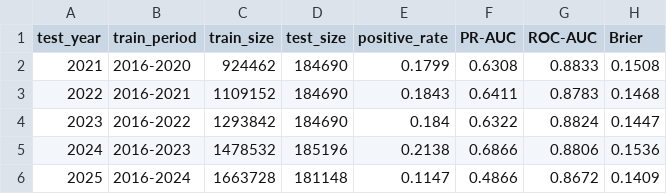
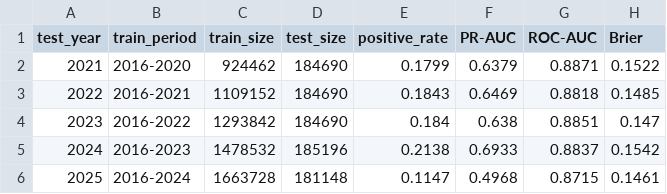
Before and after one commit to EduardoTostesC/brazil-wildfire-risk-forecast, a CSV file: reports/walk_forward_metrics.csv, drawn as a sheet.

```diff
--- a/reports/walk_forward_metrics.csv
+++ b/reports/walk_forward_metrics.csv
@@ -1,6 +1,6 @@
 test_year,train_period,train_size,test_size,positive_rate,PR-AUC,ROC-AUC,Brier
-2021,2016-2020,924462,184690,0.1799,0.6308,0.8833,0.1508
-2022,2016-2021,1109152,184690,0.1843,0.6411,0.8783,0.1468
-2023,2016-2022,1293842,184690,0.184,0.6322,0.8824,0.1447
-2024,2016-2023,1478532,185196,0.2138,0.6866,0.8806,0.1536
-2025,2016-2024,1663728,181148,0.1147,0.4866,0.8672,0.1409
+2021,2016-2020,924462,184690,0.1799,0.6379,0.8871,0.1522
+2022,2016-2021,1109152,184690,0.1843,0.6469,0.8818,0.1485
+2023,2016-2022,1293842,184690,0.184,0.638,0.8851,0.147
+2024,2016-2023,1478532,185196,0.2138,0.6933,0.8837,0.1542
+2025,2016-2024,1663728,181148,0.1147,0.4968,0.8715,0.1461
```
Also changed, not shown: reports/feature_importance.csv, reports/model_comparison.csv, 32 other files.
